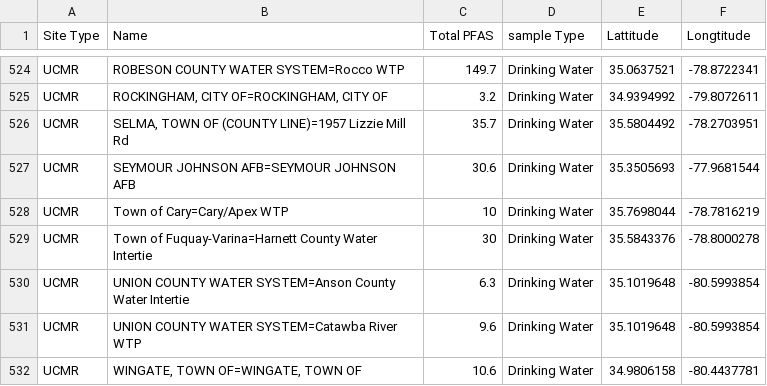
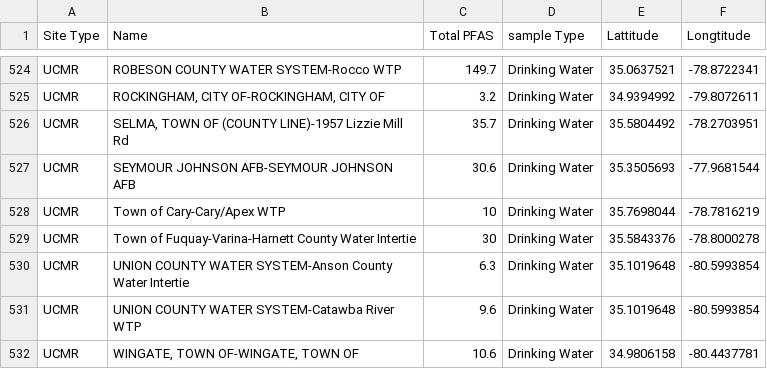
Before and after one commit to aadarsh0709/pfasdatafiles, a CSV file: Training Data.csv, drawn as a sheet; only a part is shown, gaps mark what is left out; the diff covers the shown part only; the diff names each change by its address in the sheet, - before the commit and + after, or states it on an @@ line.

```diff
--- a/Training Data.csv
+++ b/Training Data.csv
-B524 (Name): ROBESON COUNTY WATER SYSTEM=Rocco WTP
+B524 (Name): ROBESON COUNTY WATER SYSTEM-Rocco WTP
-B525 (Name): ROCKINGHAM, CITY OF=ROCKINGHAM, CITY OF
+B525 (Name): ROCKINGHAM, CITY OF-ROCKINGHAM, CITY OF
-B526 (Name): …OF (COUNTY LINE)=1957 Lizzie Mill…
+B526 (Name): …OF (COUNTY LINE)-1957 Lizzie Mill…
-B527 (Name): SEYMOUR JOHNSON AFB=SEYMOUR JOHNSON AFB
+B527 (Name): SEYMOUR JOHNSON AFB-SEYMOUR JOHNSON AFB
-B528 (Name): Town of Cary=Cary/Apex WTP
+B528 (Name): Town of Cary-Cary/Apex WTP
-B529 (Name): Town of Fuquay-Varina=Harnett County Water…
+B529 (Name): Town of Fuquay-Varina-Harnett County Water…
-B530 (Name): …COUNTY WATER SYSTEM=Anson County Water…
+B530 (Name): …COUNTY WATER SYSTEM-Anson County Water…
-B531 (Name): UNION COUNTY WATER SYSTEM=Catawba River WTP
+B531 (Name): UNION COUNTY WATER SYSTEM-Catawba River WTP
-B532 (Name): WINGATE, TOWN OF=WINGATE, TOWN OF
+B532 (Name): WINGATE, TOWN OF-WINGATE, TOWN OF
```
Also changed, not shown: 27 edited cells elsewhere in this file.
